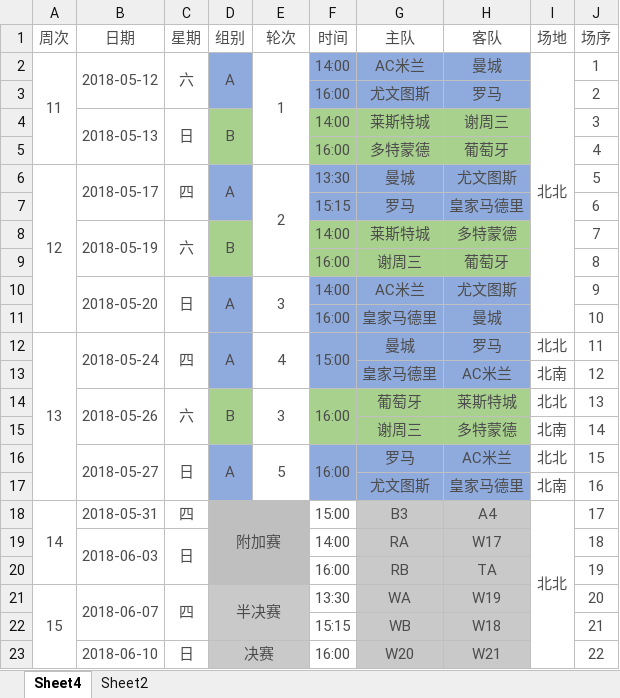
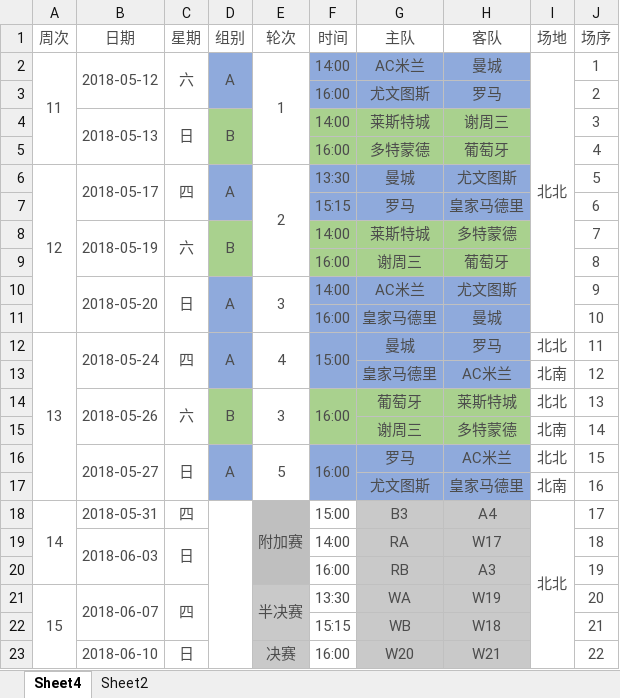
Before and after one commit to xyz961014/MatchAll, an Excel workbook: TUFA/nanqischedule.xlsx, sheet Sheet4, drawn as a sheet; values as stored, in another font and other column widths than the file's, no borders; the diff names each change by its address in the sheet, - before the commit and + after, or states it on an @@ line.

```diff
--- a/TUFA/nanqischedule.xlsx (sheet Sheet4)
+++ b/TUFA/nanqischedule.xlsx (sheet Sheet4)
-D18 (组别): 附加赛
+D18 (组别): (empty)
-D18:D20 fill: #BFBFBF
+D18:D20 fill: none
-D18:E20 merged
+D18:D23 merged
-E18 (轮次): (empty)
+E18 (轮次): 附加赛
+E18:E20 merged
-H20 (客队): TA
+H20 (客队): A3
-D21 (组别): 半决赛
+D21 (组别): (empty)
-D21:D23 fill: #C9C9C9
+D21:D23 fill: none
-D21:E22 merged
-E21 (轮次): (empty)
+E21 (轮次): 半决赛
+E21:E22 merged
-D23 (组别): 决赛
+D23 (组别): (empty)
-D23:E23 merged
-E23 (轮次): (empty)
+E23 (轮次): 决赛
```
Also changed, not shown: sheet Sheet2, 7 other files.
